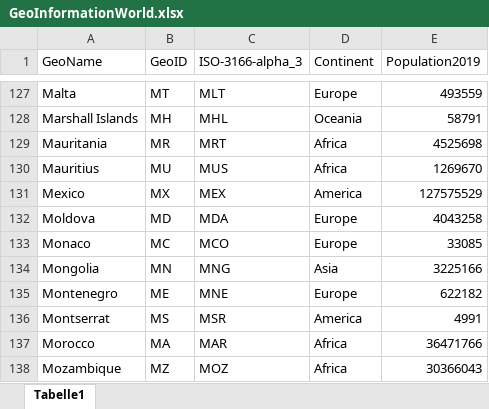
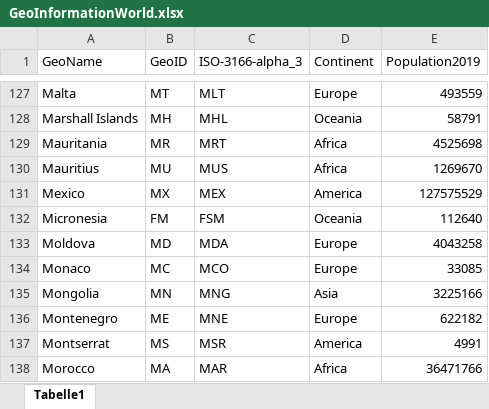
Before and after one commit to 1c3t3a/Covid-19-analysis, an Excel workbook: data/GeoInformationWorld.xlsx, sheet Tabelle1, drawn as a sheet; only a part is shown, gaps mark what is left out; the shorter side is filled out with more unchanged rows; values as stored, in another font and other column widths than the file's, no borders; the diff names each change by its address in the sheet, - before the commit and + after, or states it on an @@ line.

Commit message:
fixing new OWID attributes and Micronesia

```diff
--- a/data/GeoInformationWorld.xlsx (sheet Tabelle1)
+++ b/data/GeoInformationWorld.xlsx (sheet Tabelle1)
+row 132: Micronesia | FM | FSM | Oceania | 112640
```
Also changed, not shown: 2 other files.
